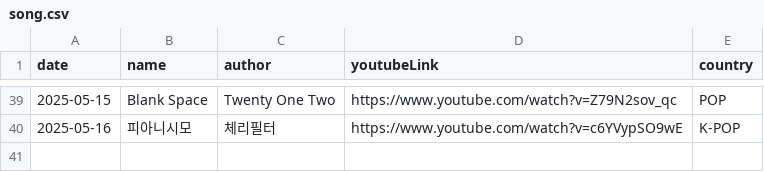
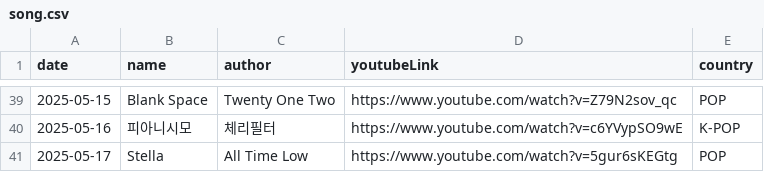
Before and after one commit to ju-nong/TodaySong, a CSV file: data/song.csv, drawn as a sheet; only a part is shown, gaps mark what is left out; the diff names each change by its address in the sheet, - before the commit and + after, or states it on an @@ line.

Commit message:
[feat] 2025-05-17 add song

```diff
--- a/data/song.csv
+++ b/data/song.csv
+row 41: 2025-05-17 | Stella | All Time Low | https://www.youtube.com/watch?v=5gur6sKEGtg | POP
```
